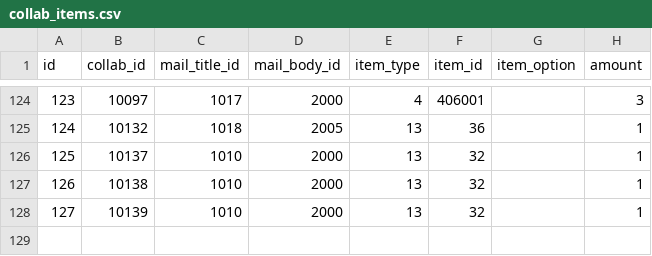
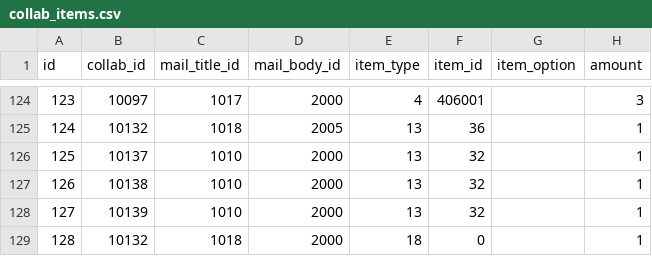
Before and after one commit to ketakeda/MTC-Plan, a CSV file: master/csv/collab_items.csv, drawn as a sheet; only a part is shown, gaps mark what is left out.

Commit message:
【ハラ】ファミマコラボの報酬に直接シリアル番号を設定

```diff
--- a/master/csv/collab_items.csv
+++ b/master/csv/collab_items.csv
@@ -128 +128,2 @@ id,collab_id,mail_title_id,mail_body_id,item_type,item_id,item_option,amount
 127,10139,1010,2000,13,32,"",1
+128,10132,1018,2000,18,0,"",1
```
